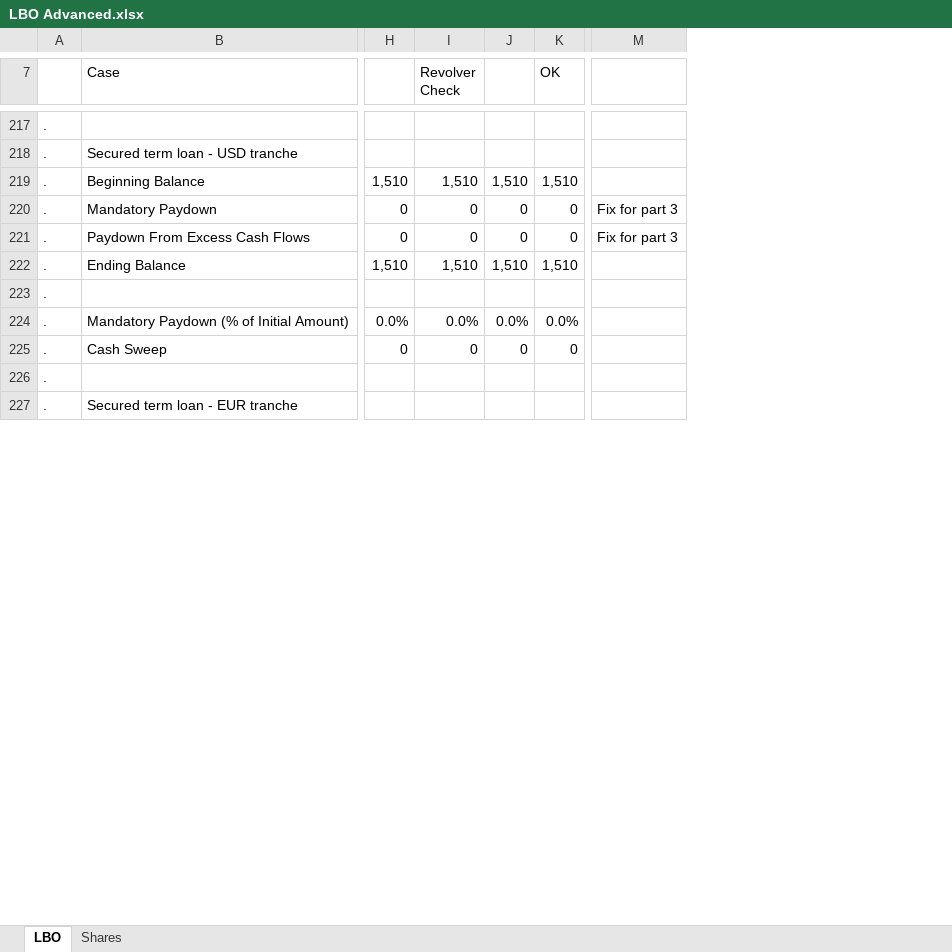
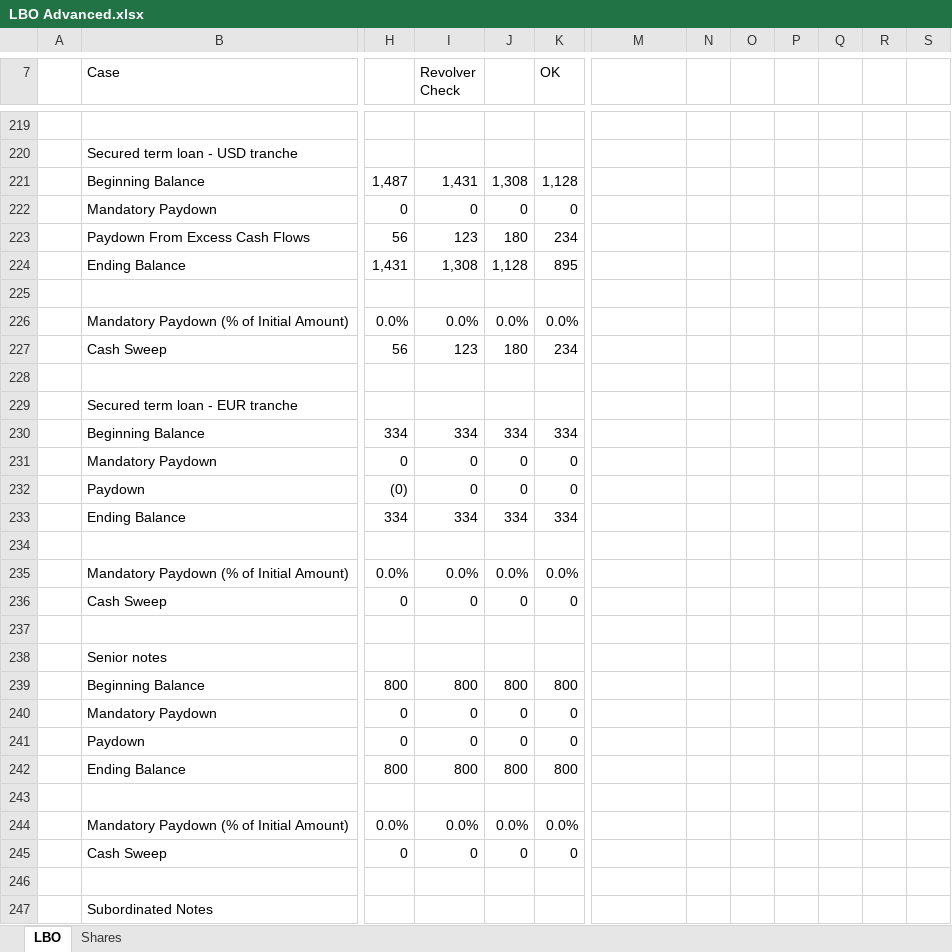
Before and after one commit to amwolz/Finance-Portfolio, an Excel workbook: LBO Advanced.xlsx, sheet LBO, drawn as a sheet; only a part is shown, gaps mark what is left out; values as stored, in another font and other column widths than the file's, no cell formats; removed rows and columns are numbered as before the commit, all else as after; rows hold the shown columns only; the diff covers the shown part only; the diff names each change by its address in the sheet, - before the commit and + after, or states it on an @@ line.

```diff
--- a/LBO Advanced.xlsx (sheet LBO)
+++ b/LBO Advanced.xlsx (sheet LBO)
-column A, rows 217-226: all .
+column A, empty
+column N, empty
+column O, empty
+column P, empty
+column Q, empty
+column R, empty
+column S, empty
-H221: 1,510
+H221: 1,487
-I221 (Revolver Check): 1,510
+I221 (Revolver Check): 1,431
-J221: 1,510
+J221: 1,308
-K221 (OK): 1,510
+K221 (OK): 1,128
-M222: Fix for part 3
+M222: (empty)
+row 223:  | Paydown From Excess Cash Flows | 56 | 123 | 180 | 234
+row 224:  | Ending Balance | 1,431 | 1,308 | 1,128 | 895
+row 225: (empty)
@@ row 233 moved to row 226: Mandatory Paydown (% of Initial Amount) @@
+row 227:  | Cash Sweep | 56 | 123 | 180 | 234
+row 228: (empty)
@@ row 227 moved to row 229: Secured term loan - EUR tranche @@
+row 230:  | Beginning Balance | 334 | 334 | 334 | 334
-B231 (Case): Paydown From Excess Cash Flows
+B231 (Case): Mandatory Paydown
-M231: Fix for part 3
+M231: (empty)
+row 232:  | Paydown | (0) | 0 | 0 | 0
+row 233:  | Ending Balance | 334 | 334 | 334 | 334
-row 234: . | Ending Balance | 1,510 | 1,510 | 1,510 | 1,510
+row 234: (empty)
@@ row 242 moved to row 235: Mandatory Paydown (% of Initial Amount) @@
+row 236:  | Cash Sweep | 0 | 0 | 0 | 0
+row 237: (empty)
@@ row 236 moved to row 238: Senior notes @@
+row 239:  | Beginning Balance | 800 | 800 | 800 | 800
@@ row 247 moved to row 240: Mandatory Paydown @@
+row 241:  | Paydown | 0 | 0 | 0 | 0
+row 242:  | Ending Balance | 800 | 800 | 800 | 800
@@ row 245 moved to row 247: Subordinated Notes @@
```
Also changed, not shown: 64 added rows, 32 removed rows, 3 moved rows and 115 edited cells elsewhere in this sheet, sheet Shares, cell formats, formulas that keep their value.
